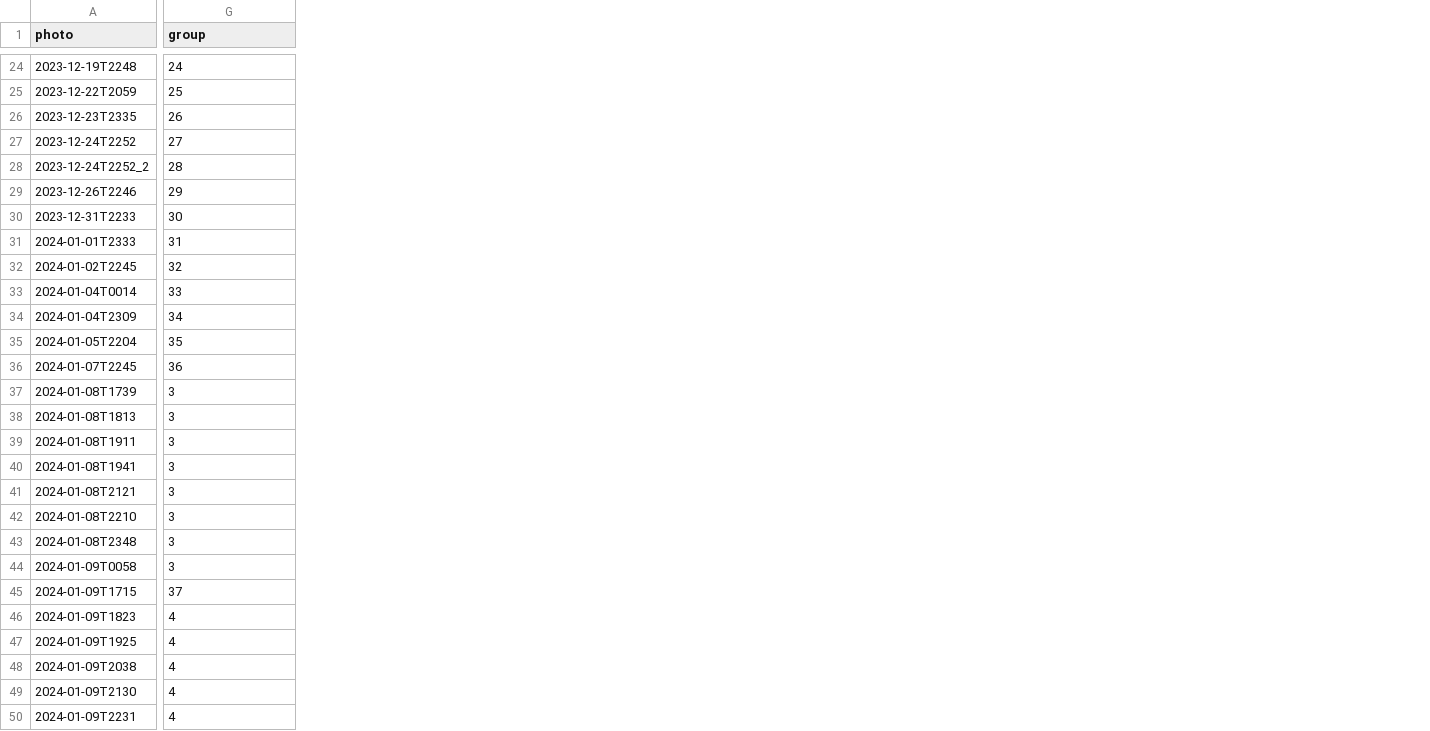
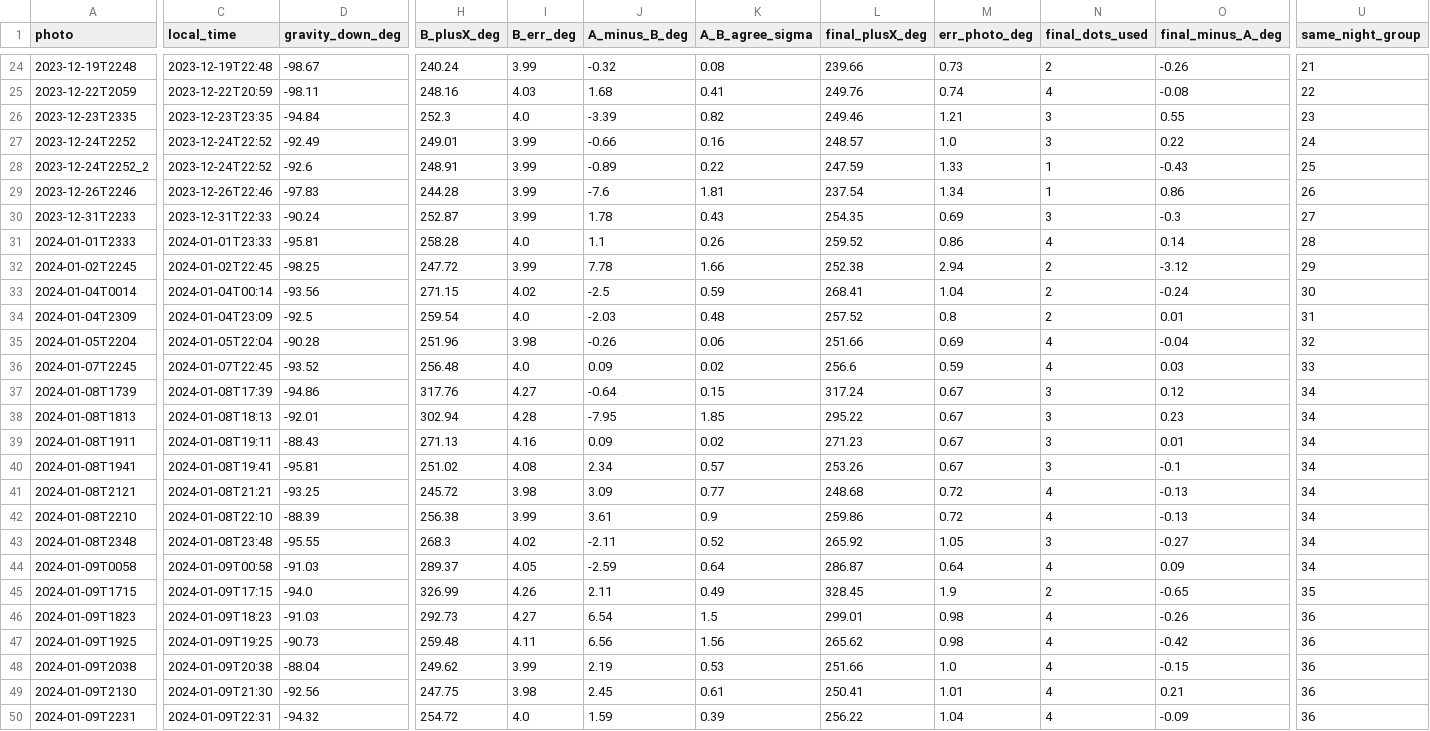
Before and after one commit to Miracle197/jupiter-study, a CSV file: output/step2/orientation.csv, drawn as a sheet; only a part is shown, gaps mark what is left out; addresses are those after the commit; the diff covers the shown part only; the diff names each change by its address in the sheet, - before the commit and + after, or states it on an @@ line.

```diff
--- a/output/step2/orientation.csv
+++ b/output/step2/orientation.csv
+column C (local_time), rows 24-50: 2023-12-19T22:48 | 2023-12-22T20:59 | 2023-12-23T23:35 | 2023-12-24T22:52 | 2023-12-24T22:52 | 2023-12-26T22:46 | 2023-12-31T22:33 | 2024-01-01T23:33 | 2024-01-02T22:45 | 2024-01-04T00:14 | 2024-01-04T23:09 | 2024-01-05T22:04 | 2024-01-07T22:45 | 2024-01-08T17:39 | 2024-01-08T18:13 | 2024-01-08T19:11 | 2024-01-08T19:41 | 2024-01-08T21:21 | 2024-01-08T22:10 | 2024-01-08T23:48 | 2024-01-09T00:58 | 2024-01-09T17:15 | 2024-01-09T18:23 | 2024-01-09T19:25 | 2024-01-09T20:38 | 2024-01-09T21:30 | 2024-01-09T22:31
+column D (gravity_down_deg), rows 24-50: -98.67 | -98.11 | -94.84 | -92.49 | -92.6 | -97.83 | -90.24 | -95.81 | -98.25 | -93.56 | -92.5 | -90.28 | -93.52 | -94.86 | -92.01 | -88.43 | -95.81 | -93.25 | -88.39 | -95.55 | -91.03 | -94.0 | -91.03 | -90.73 | -88.04 | -92.56 | -94.32
+column H (B_plusX_deg), rows 24-50: 240.24 | 248.16 | 252.3 | 249.01 | 248.91 | 244.28 | 252.87 | 258.28 | 247.72 | 271.15 | 259.54 | 251.96 | 256.48 | 317.76 | 302.94 | 271.13 | 251.02 | 245.72 | 256.38 | 268.3 | 289.37 | 326.99 | 292.73 | 259.48 | 249.62 | 247.75 | 254.72
+column I (B_err_deg), rows 24-50: 3.99 | 4.03 | 4.0 | 3.99 | 3.99 | 3.99 | 3.99 | 4.0 | 3.99 | 4.02 | 4.0 | 3.98 | 4.0 | 4.27 | 4.28 | 4.16 | 4.08 | 3.98 | 3.99 | 4.02 | 4.05 | 4.26 | 4.27 | 4.11 | 3.99 | 3.98 | 4.0
+column J (A_minus_B_deg), rows 24-50: -0.32 | 1.68 | -3.39 | -0.66 | -0.89 | -7.6 | 1.78 | 1.1 | 7.78 | -2.5 | -2.03 | -0.26 | 0.09 | -0.64 | -7.95 | 0.09 | 2.34 | 3.09 | 3.61 | -2.11 | -2.59 | 2.11 | 6.54 | 6.56 | 2.19 | 2.45 | 1.59
+column K (A_B_agree_sigma), rows 24-50: 0.08 | 0.41 | 0.82 | 0.16 | 0.22 | 1.81 | 0.43 | 0.26 | 1.66 | 0.59 | 0.48 | 0.06 | 0.02 | 0.15 | 1.85 | 0.02 | 0.57 | 0.77 | 0.9 | 0.52 | 0.64 | 0.49 | 1.5 | 1.56 | 0.53 | 0.61 | 0.39
+column L (final_plusX_deg), rows 24-50: 239.66 | 249.76 | 249.46 | 248.57 | 247.59 | 237.54 | 254.35 | 259.52 | 252.38 | 268.41 | 257.52 | 251.66 | 256.6 | 317.24 | 295.22 | 271.23 | 253.26 | 248.68 | 259.86 | 265.92 | 286.87 | 328.45 | 299.01 | 265.62 | 251.66 | 250.41 | 256.22
+column M (err_photo_deg), rows 24-50: 0.73 | 0.74 | 1.21 | 1.0 | 1.33 | 1.34 | 0.69 | 0.86 | 2.94 | 1.04 | 0.8 | 0.69 | 0.59 | 0.67 | 0.67 | 0.67 | 0.67 | 0.72 | 0.72 | 1.05 | 0.64 | 1.9 | 0.98 | 0.98 | 1.0 | 1.01 | 1.04
+column N (final_dots_used), rows 24-50: 2 | 4 | 3 | 3 | 1 | 1 | 3 | 4 | 2 | 2 | 2 | 4 | 4 | 3 | 3 | 3 | 3 | 4 | 4 | 3 | 4 | 2 | 4 | 4 | 4 | 4 | 4
+column O (final_minus_A_deg), rows 24-50: -0.26 | -0.08 | 0.55 | 0.22 | -0.43 | 0.86 | -0.3 | 0.14 | -3.12 | -0.24 | 0.01 | -0.04 | 0.03 | 0.12 | 0.23 | 0.01 | -0.1 | -0.13 | -0.13 | -0.27 | 0.09 | -0.65 | -0.26 | -0.42 | -0.15 | 0.21 | -0.09
-U1: group
+U1: same_night_group
-U24 (same_night_group): 24
+U24 (same_night_group): 21
-U25 (same_night_group): 25
+U25 (same_night_group): 22
-U26 (same_night_group): 26
+U26 (same_night_group): 23
-U27 (same_night_group): 27
+U27 (same_night_group): 24
-U28 (same_night_group): 28
+U28 (same_night_group): 25
-U29 (same_night_group): 29
+U29 (same_night_group): 26
-U30 (same_night_group): 30
+U30 (same_night_group): 27
-U31 (same_night_group): 31
+U31 (same_night_group): 28
-U32 (same_night_group): 32
+U32 (same_night_group): 29
-U33 (same_night_group): 33
+U33 (same_night_group): 30
-U34 (same_night_group): 34
+U34 (same_night_group): 31
-U35 (same_night_group): 35
+U35 (same_night_group): 32
-U36 (same_night_group): 36
+U36 (same_night_group): 33
-U37:U44 (same_night_group): 3
+U37:U44 (same_night_group): 34
-U45 (same_night_group): 37
+U45 (same_night_group): 35
-U46:U50 (same_night_group): 4
+U46:U50 (same_night_group): 36
```
Also changed, not shown: 4 added columns, 3 removed columns and 26 edited cells elsewhere in this file, output/step2/links.csv, output/step2/positions.csv, 9 other files.
